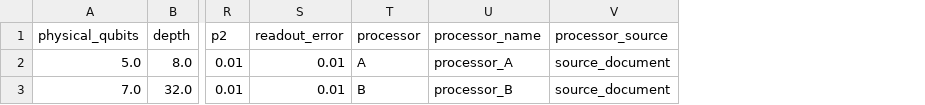
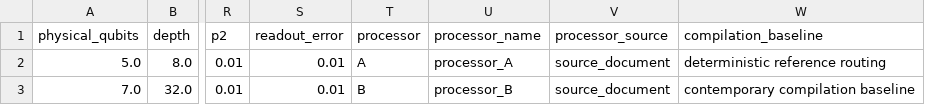
Before and after one commit to BHANUPRAKASHREDDYVENNA/Noise-in-Trotter-Simulation, a CSV file: results/tables/practice_ab_comparison.csv, drawn as a sheet; only a part is shown, gaps mark what is left out; the diff names each change by its address in the sheet, - before the commit and + after, or states it on an @@ line.

Commit message:
fix: refresh benchmark artifact provenance fields

```diff
--- a/results/tables/practice_ab_comparison.csv
+++ b/results/tables/practice_ab_comparison.csv
+column W (compilation_baseline), rows 2-3: deterministic reference routing | contemporary compilation baseline
```
